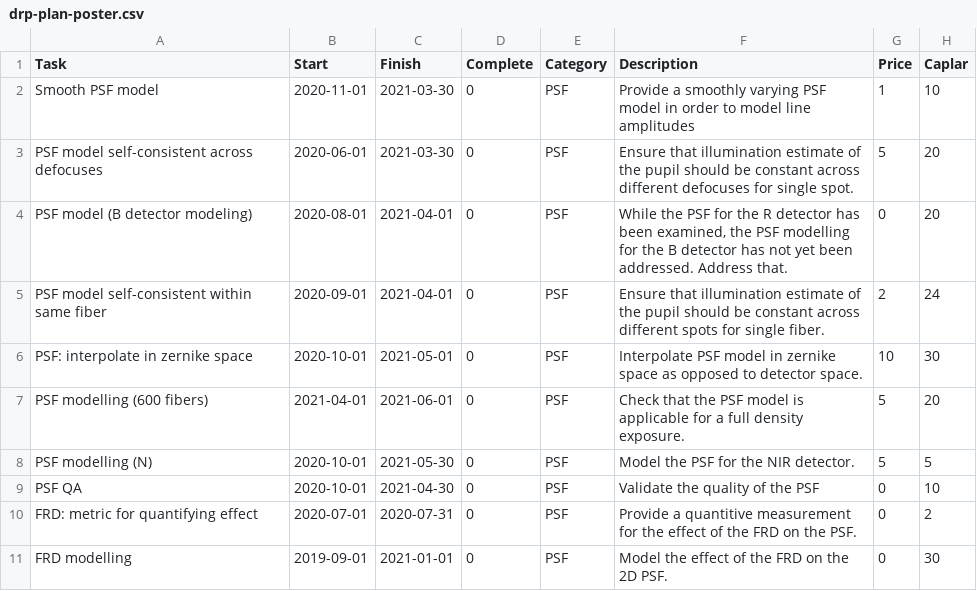
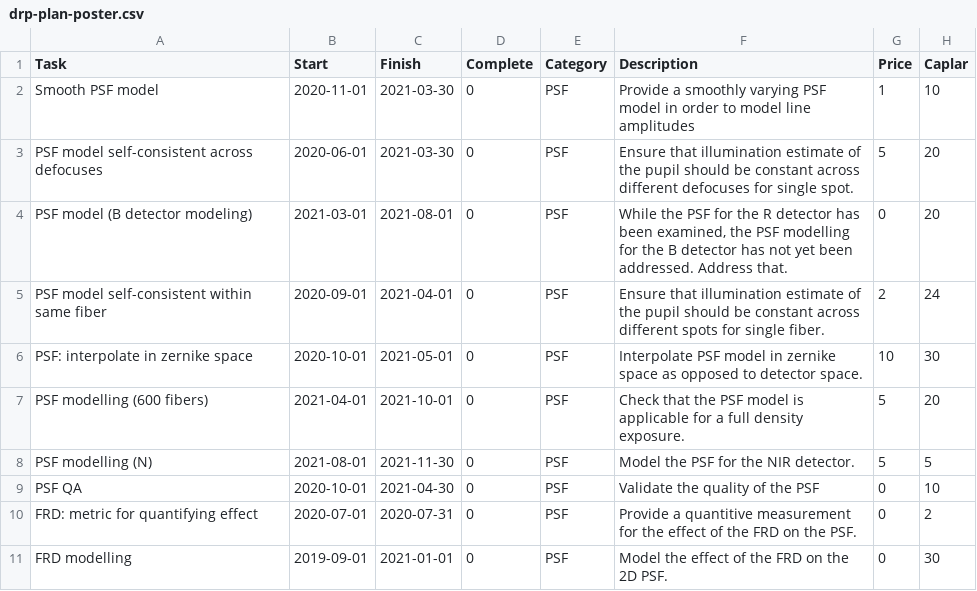
Before and after one commit to hassanxp/2DDRP-plan, a CSV file: timeline/drp-plan-poster.csv, drawn as a sheet; only a part is shown; the diff covers the shown part only; the diff names each change by its address in the sheet, - before the commit and + after, or states it on an @@ line.

Commit message:
added hopefully final updates for poster

```diff
--- a/timeline/drp-plan-poster.csv
+++ b/timeline/drp-plan-poster.csv
-B4 (Start): 2020-08-01
+B4 (Start): 2021-03-01
-C4 (Finish): 2021-04-01
+C4 (Finish): 2021-08-01
-C7 (Finish): 2021-06-01
+C7 (Finish): 2021-10-01
-B8 (Start): 2020-10-01
+B8 (Start): 2021-08-01
-C8 (Finish): 2021-05-30
+C8 (Finish): 2021-11-30
```
Also changed, not shown: 1 added row, 1 removed row and 21 edited cells elsewhere in this file, 2 other files.
